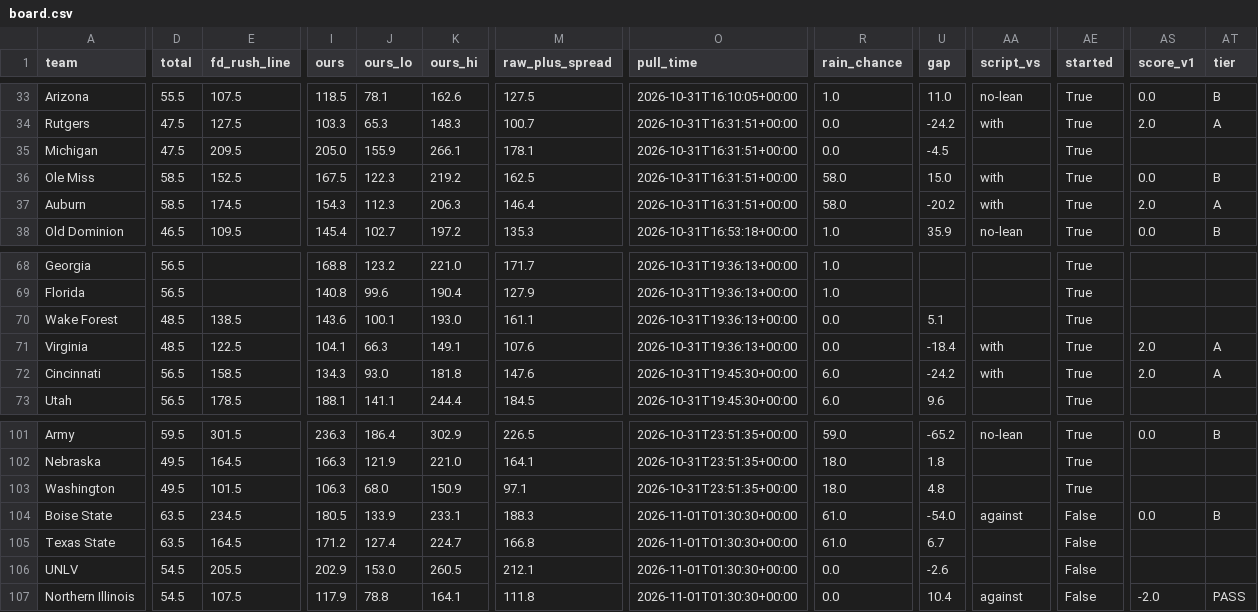
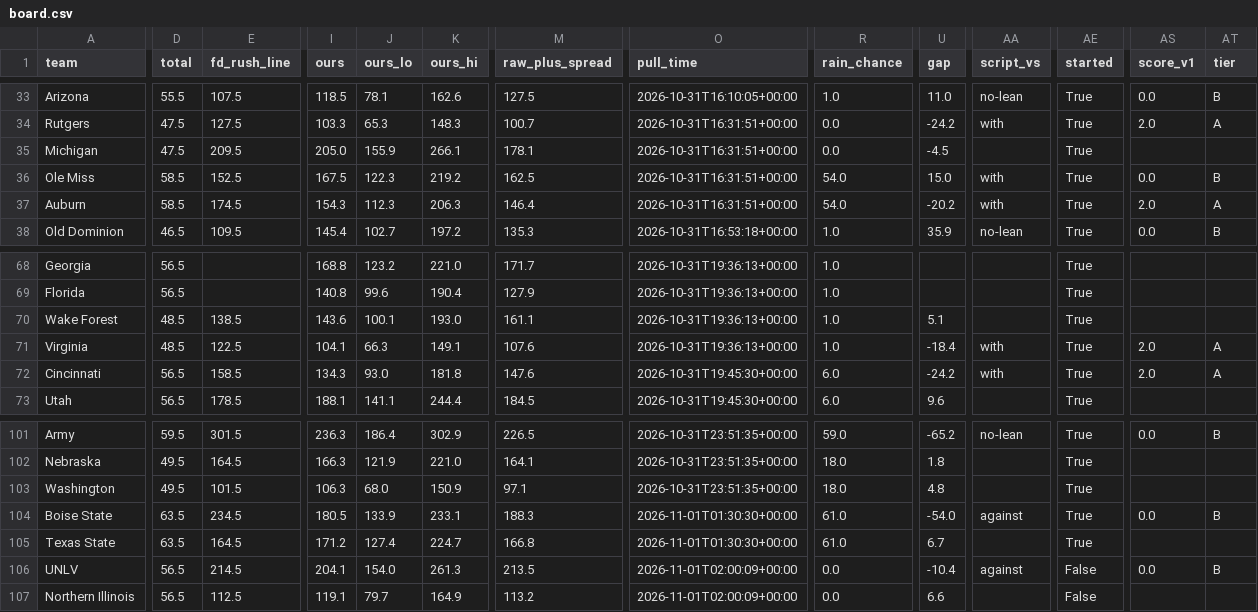
Before and after one commit to bradyt3321/cfb-yardage-dashboard, a CSV file: data/board.csv, drawn as a sheet; only a part is shown, gaps mark what is left out; the diff covers the shown part only; the diff names each change by its address in the sheet, - before the commit and + after, or states it on an @@ line.

```diff
--- a/data/board.csv
+++ b/data/board.csv
-R36:R37 (rain_chance): 58.0
+R36:R37 (rain_chance): 54.0
-R70:R71 (rain_chance): 0.0
+R70:R71 (rain_chance): 1.0
-AE104:AE105 (started): False
+AE104:AE105 (started): True
-D106:D107 (total): 54.5
+D106:D107 (total): 56.5
-E106 (fd_rush_line): 205.5
+E106 (fd_rush_line): 214.5
-I106 (ours): 202.9
+I106 (ours): 204.1
-J106 (ours_lo): 153.0
+J106 (ours_lo): 154.0
-K106 (ours_hi): 260.5
+K106 (ours_hi): 261.3
-M106 (raw_plus_spread): 212.1
+M106 (raw_plus_spread): 213.5
-O106:O107 (pull_time): 2026-11-01T01:30:30+00:00
+O106:O107 (pull_time): 2026-11-01T02:00:09+00:00
-U106 (gap): -2.6
+U106 (gap): -10.4
-AA106 (script_vs): (empty)
+AA106 (script_vs): against
-AS106 (score_v1): (empty)
+AS106 (score_v1): 0.0
-AT106 (tier): (empty)
+AT106 (tier): B
-E107 (fd_rush_line): 107.5
+E107 (fd_rush_line): 112.5
-I107 (ours): 117.9
+I107 (ours): 119.1
-J107 (ours_lo): 78.8
+J107 (ours_lo): 79.7
-K107 (ours_hi): 164.1
+K107 (ours_hi): 164.9
-M107 (raw_plus_spread): 111.8
+M107 (raw_plus_spread): 113.2
-U107 (gap): 10.4
+U107 (gap): 6.6
-AA107 (script_vs): against
+AA107 (script_vs): (empty)
-AS107 (score_v1): -2.0
+AS107 (score_v1): (empty)
-AT107 (tier): PASS
+AT107 (tier): (empty)
```
Also changed, not shown: 62 edited cells elsewhere in this file, 3 other files.
